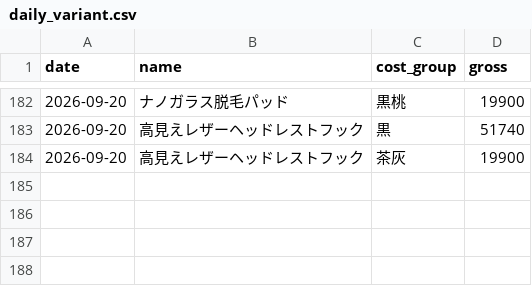
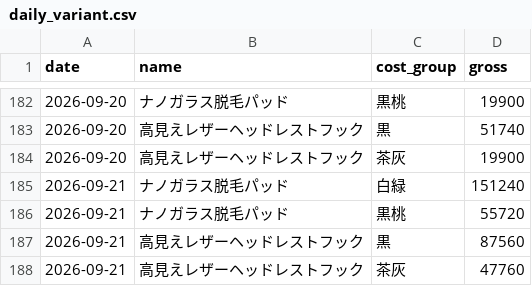
Before and after one commit to finracofficial-cmd/LOOana, a CSV file: data/daily/daily_variant.csv, drawn as a sheet; only a part is shown, gaps mark what is left out; the diff names each change by its address in the sheet, - before the commit and + after, or states it on an @@ line.

```diff
--- a/data/daily/daily_variant.csv
+++ b/data/daily/daily_variant.csv
+row 185: 2026-09-21 | ナノガラス脱毛パッド | 白緑 | 151240
+row 186: 2026-09-21 | ナノガラス脱毛パッド | 黒桃 | 55720
+row 187: 2026-09-21 | 高見えレザーヘッドレストフック | 黒 | 87560
+row 188: 2026-09-21 | 高見えレザーヘッドレストフック | 茶灰 | 47760
```
Also changed, not shown: data/budget-snapshots.csv, data/daily/daily_ad.csv, 8 other files.
